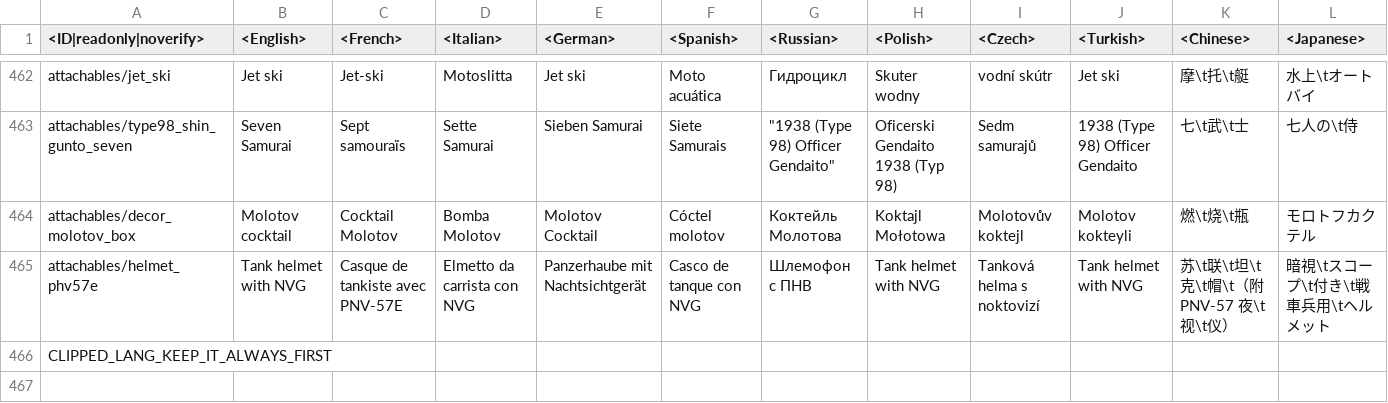
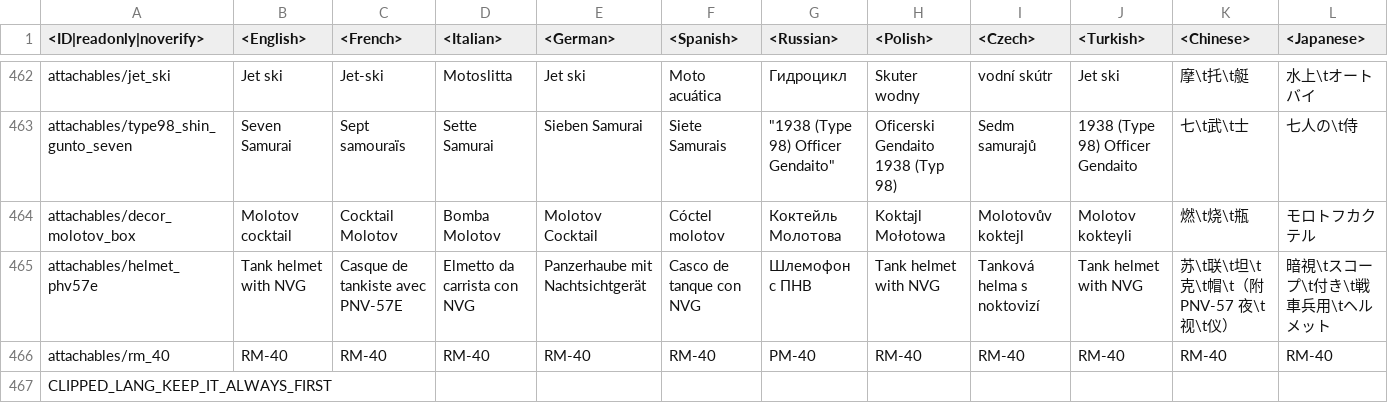
Before and after one commit to MiG23M/MiG_Datamine, a CSV file: lang.vromfs.bin_u/lang/unlocks_attachables.csv, drawn as a sheet; only a part is shown, gaps mark what is left out; rows hold the shown columns only; the diff names each change by its address in the sheet, - before the commit and + after, or states it on an @@ line.

```diff
--- a/lang.vromfs.bin_u/lang/unlocks_attachables.csv
+++ b/lang.vromfs.bin_u/lang/unlocks_attachables.csv
+row 466: attachables/rm_40 | RM-40 | RM-40 | RM-40 | RM-40 | RM-40 | РМ-40 | RM-40 | RM-40 | RM-40 | RM-40 | RM-40
```
Also changed, not shown: 32 other files.
